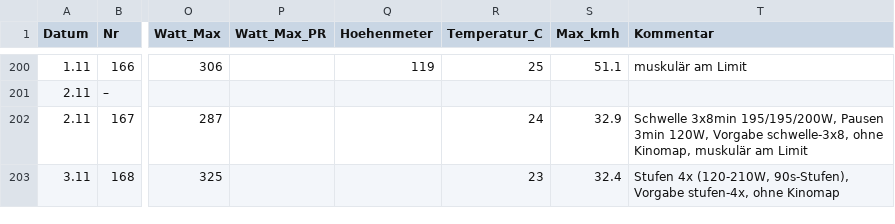
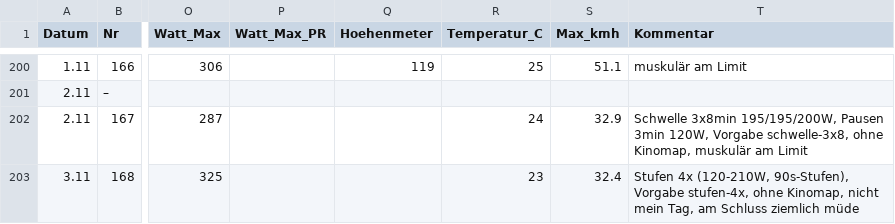
Before and after one commit to HelmutQualtinger/training, a CSV file: training_log.csv, drawn as a sheet; only a part is shown, gaps mark what is left out; the diff names each change by its address in the sheet, - before the commit and + after, or states it on an @@ line.

```diff
--- a/training_log.csv
+++ b/training_log.csv
-T203 (Kommentar): …stufen-4x, ohne Kinomap
+T203 (Kommentar): …stufen-4x, ohne Kinomap, nicht mein Tag, am Schluss ziemlich müde
```
Also changed, not shown: 1 other file.
